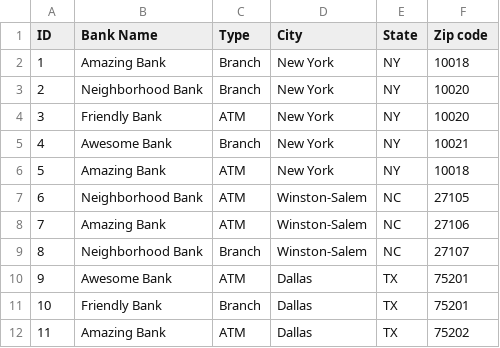
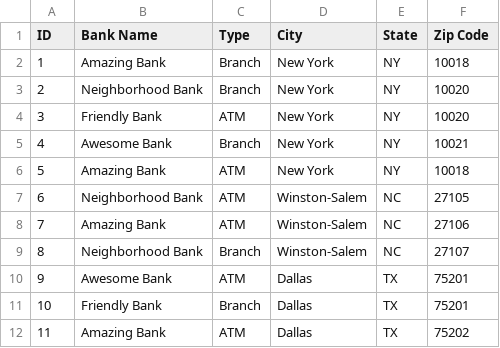
Before and after one commit to saivarala/tch_search, a CSV file: data/data.csv, drawn as a sheet.

Commit message:
added city and state logic

```diff
--- a/data/data.csv
+++ b/data/data.csv
@@ -1,2 +1,2 @@
-ID,Bank Name,Type,City,State,Zip code
+ID,Bank Name,Type,City,State,Zip Code
 1,Amazing Bank,Branch,New York,NY,10018
```
Also changed, not shown: 6 other files.
